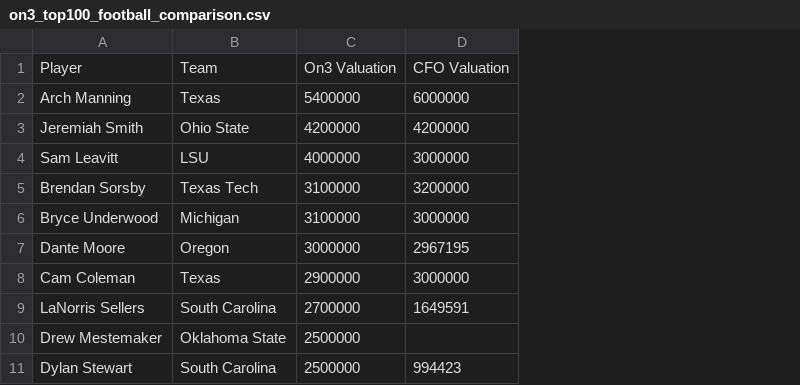
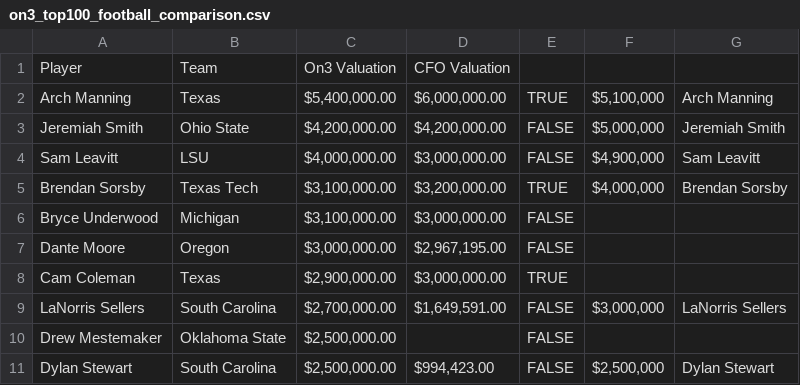
Before and after one commit to lowmanjr/collegefrontoffice, a CSV file: python_engine/data/on3_top100_football_comparison.csv, drawn as a sheet; only a part is shown; removed rows and columns are numbered as before the commit, all else as after; the diff names each change by its address in the sheet, - before the commit and + after, or states it on an @@ line.

```diff
--- a/python_engine/data/on3_top100_football_comparison.csv
+++ b/python_engine/data/on3_top100_football_comparison.csv
-column C, rows 1-11: On3 Valuation | 5400000 | 4200000 | 4000000 | 3100000 | 3100000 | 3000000 | 2900000 | 2700000 | 2500000 | 2500000
-column D, rows 1-11: CFO Valuation | 6000000 | 4200000 | 3000000 | 3200000 | 3000000 | 2967195 | 3000000 | 1649591 |  | 994423
+column C, rows 1-11: On3 Valuation | $5,400,000.00 | $4,200,000.00 | $4,000,000.00 | $3,100,000.00 | $3,100,000.00 | $3,000,000.00 | $2,900,000.00 | $2,700,000.00 | $2,500,000.00 | $2,500,000.00
+column D, rows 1-11: CFO Valuation | $6,000,000.00 | $4,200,000.00 | $3,000,000.00 | $3,200,000.00 | $3,000,000.00 | $2,967,195.00 | $3,000,000.00 | $1,649,591.00 |  | $994,423.00
+column E, rows 2-11: TRUE | FALSE | FALSE | TRUE | FALSE | FALSE | TRUE | FALSE | FALSE | FALSE
+column F, rows 2-11: $5,100,000 | $5,000,000 | $4,900,000 | $4,000,000 |  |  |  | $3,000,000 |  | $2,500,000
+column G, rows 2-11: Arch Manning | Jeremiah Smith | Sam Leavitt | Brendan Sorsby |  |  |  | LaNorris Sellers |  | Dylan Stewart
```
Also changed, not shown: 9 other files.
